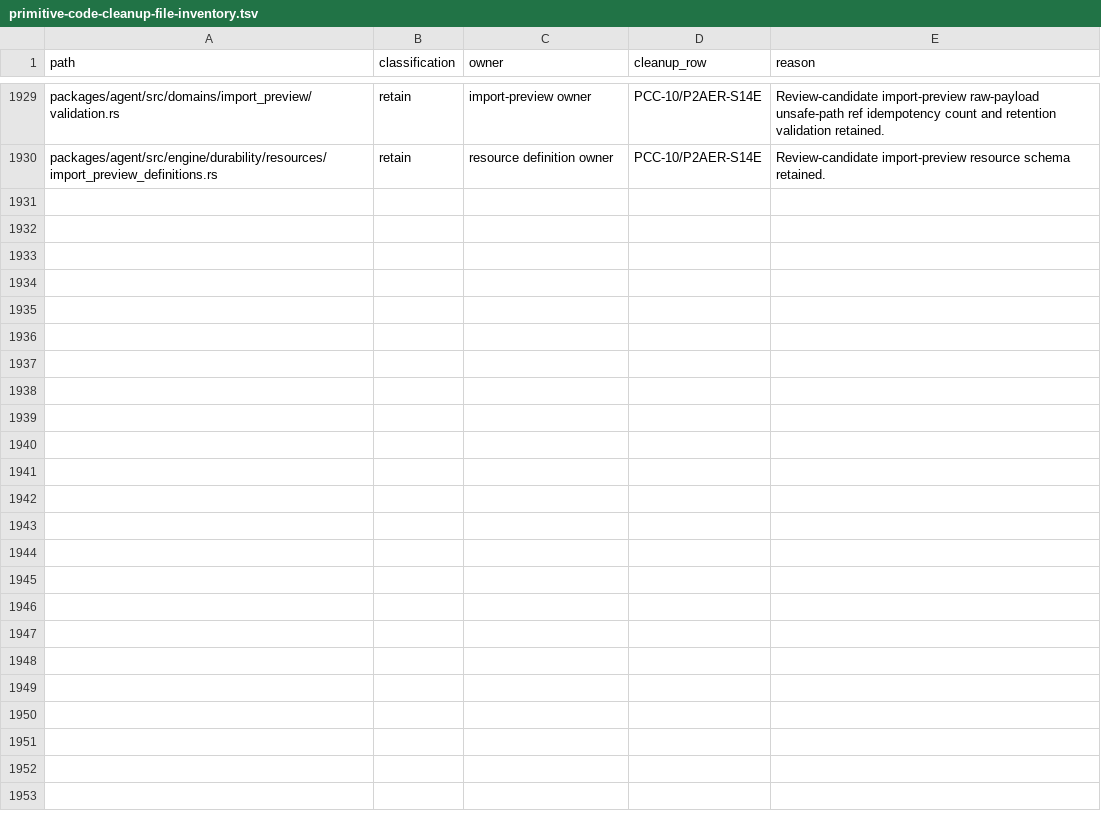
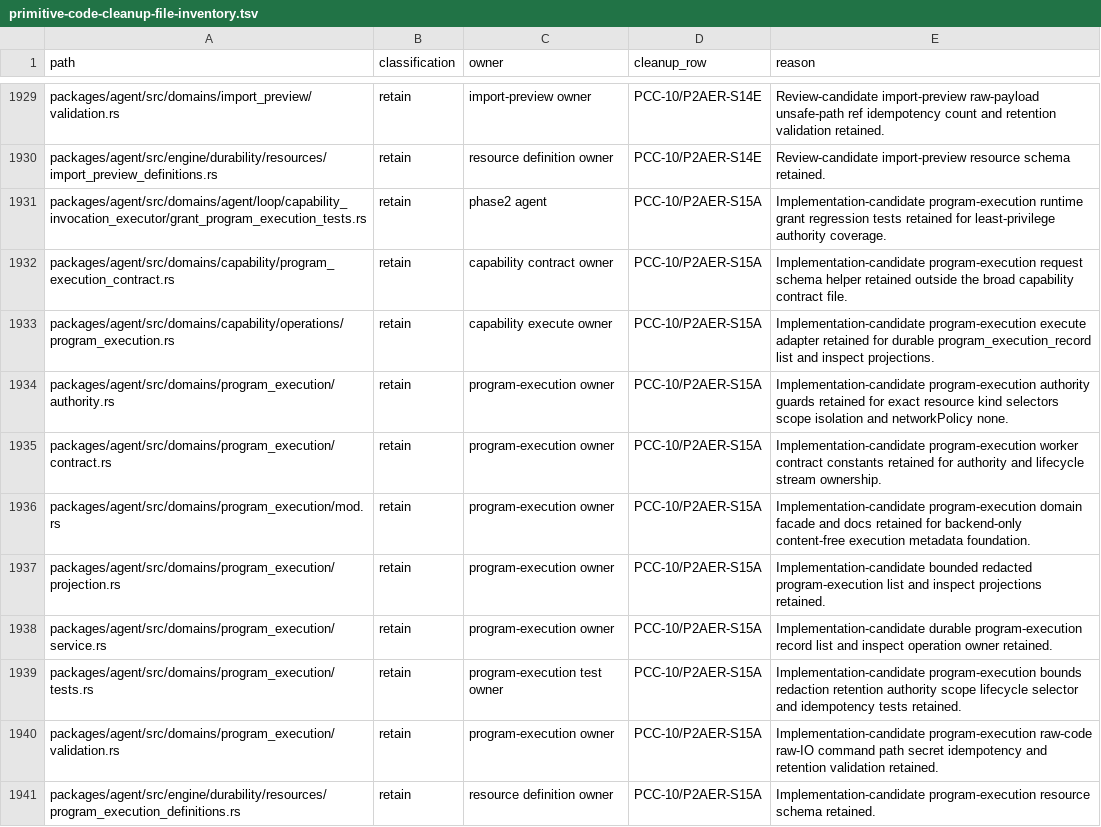
Before and after one commit to mhismail3/tron, a TSV file: packages/agent/docs/primitive-code-cleanup-file-inventory.tsv, drawn as a sheet; only a part is shown, gaps mark what is left out.

```diff
--- a/packages/agent/docs/primitive-code-cleanup-file-inventory.tsv
+++ b/packages/agent/docs/primitive-code-cleanup-file-inventory.tsv
@@ -1930 +1930,12 @@ packages/agent/src/domains/import_preview/validation.rs	retain	import-preview ow
 packages/agent/src/engine/durability/resources/import_preview_definitions.rs	retain	resource definition owner	PCC-10/P2AER-S14E	Review-candidate import-preview resource schema retained.
+packages/agent/src/domains/agent/loop/capability_invocation_executor/grant_program_execution_tests.rs	retain	phase2 agent	PCC-10/P2AER-S15A	Implementation-candidate program-execution runtime grant regression tests retained for least-privilege authority coverage.
+packages/agent/src/domains/capability/program_execution_contract.rs	retain	capability contract owner	PCC-10/P2AER-S15A	Implementation-candidate program-execution request schema helper retained outside the broad capability contract file.
+packages/agent/src/domains/capability/operations/program_execution.rs	retain	capability execute owner	PCC-10/P2AER-S15A	Implementation-candidate program-execution execute adapter retained for durable program_execution_record list and inspect projections.
+packages/agent/src/domains/program_execution/authority.rs	retain	program-execution owner	PCC-10/P2AER-S15A	Implementation-candidate program-execution authority guards retained for exact resource kind selectors scope isolation and networkPolicy none.
+packages/agent/src/domains/program_execution/contract.rs	retain	program-execution owner	PCC-10/P2AER-S15A	Implementation-candidate program-execution worker contract constants retained for authority and lifecycle stream ownership.
+packages/agent/src/domains/program_execution/mod.rs	retain	program-execution owner	PCC-10/P2AER-S15A	Implementation-candidate program-execution domain facade and docs retained for backend-only content-free execution metadata foundation.
+packages/agent/src/domains/program_execution/projection.rs	retain	program-execution owner	PCC-10/P2AER-S15A	Implementation-candidate bounded redacted program-execution list and inspect projections retained.
+packages/agent/src/domains/program_execution/service.rs	retain	program-execution owner	PCC-10/P2AER-S15A	Implementation-candidate durable program-execution record list and inspect operation owner retained.
+packages/agent/src/domains/program_execution/tests.rs	retain	program-execution test owner	PCC-10/P2AER-S15A	Implementation-candidate program-execution bounds redaction retention authority scope lifecycle selector and idempotency tests retained.
+packages/agent/src/domains/program_execution/validation.rs	retain	program-execution owner	PCC-10/P2AER-S15A	Implementation-candidate program-execution raw-code raw-IO command path secret idempotency and retention validation retained.
+packages/agent/src/engine/durability/resources/program_execution_definitions.rs	retain	resource definition owner	PCC-10/P2AER-S15A	Implementation-candidate program-execution resource schema retained.
```
Also changed, not shown: packages/agent/docs/hierarchical-rearchitecture-current-ownership-map.tsv, packages/agent/docs/hierarchical-rearchitecture-file-inventory.tsv, 36 other files.
